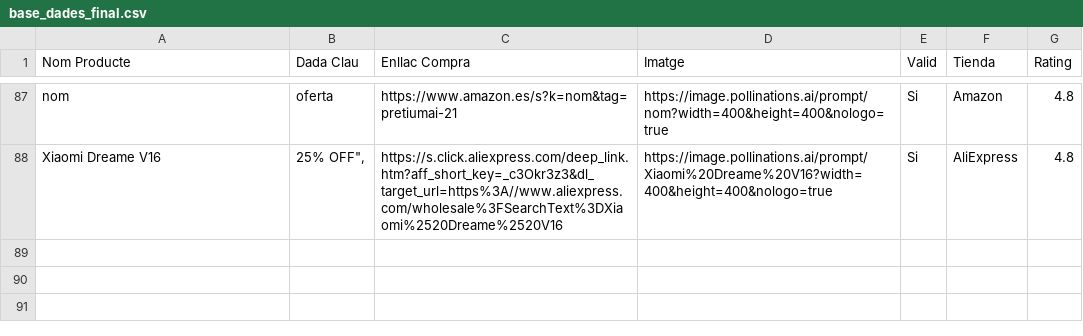
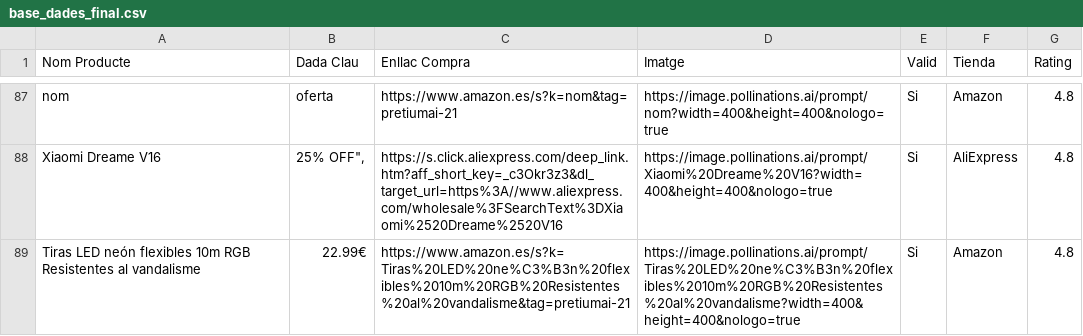
Before and after one commit to PretiumAI/pretiumai-shop, a CSV file: base_dades_final.csv, drawn as a sheet; only a part is shown, gaps mark what is left out; the diff names each change by its address in the sheet, - before the commit and + after, or states it on an @@ line.

```diff
--- a/base_dades_final.csv
+++ b/base_dades_final.csv
+row 89: Tiras LED neón flexibles 10m RGB Resistentes al vandalisme | 22.99€ | https://www.amazon.es/s?k=Tiras%20LED%20ne%C3%B3n%20flexibles%2010m%20RGB%20Resistentes%20al%20vandalisme&tag=pretiumai-21 | https://image.pollinations.ai/prompt/Tiras%20LED%20ne%C3%B3n%20flexibles%2010m%20RGB%20Resistentes%20al%20vandalisme?width=400&height=400&nologo=true | Si | Amazon | 4.8
```
Also changed, not shown: 1 other file.
